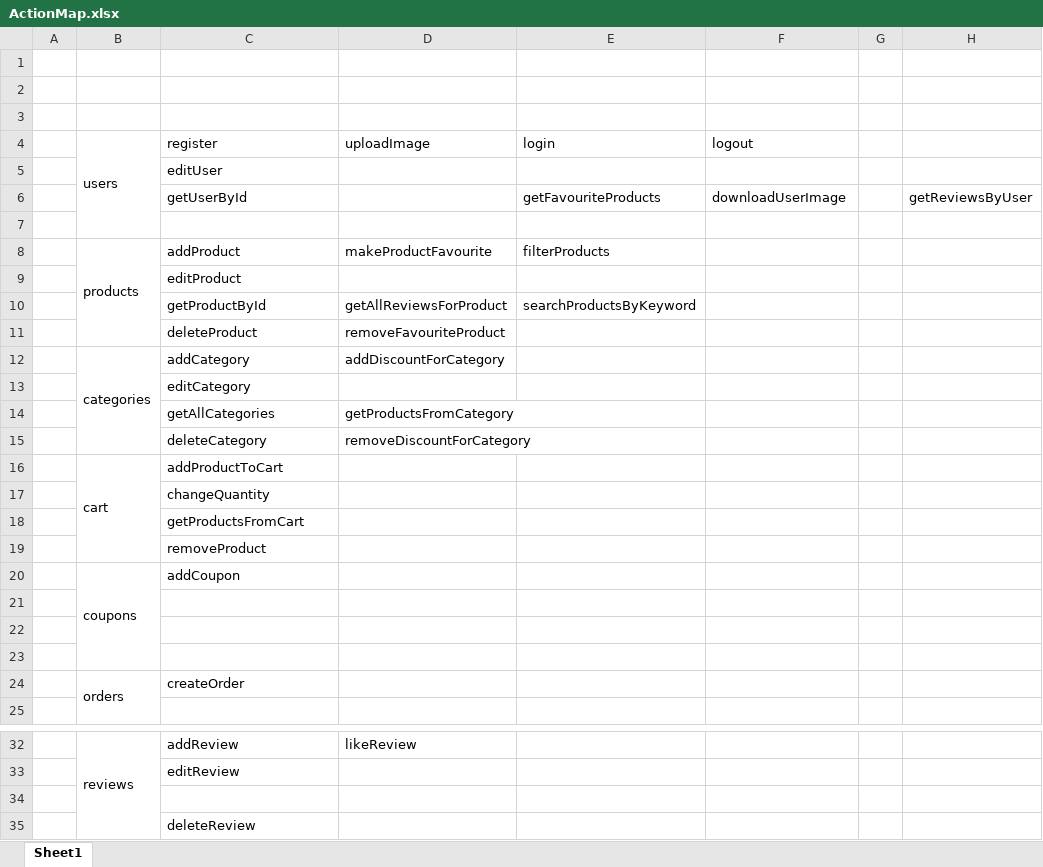
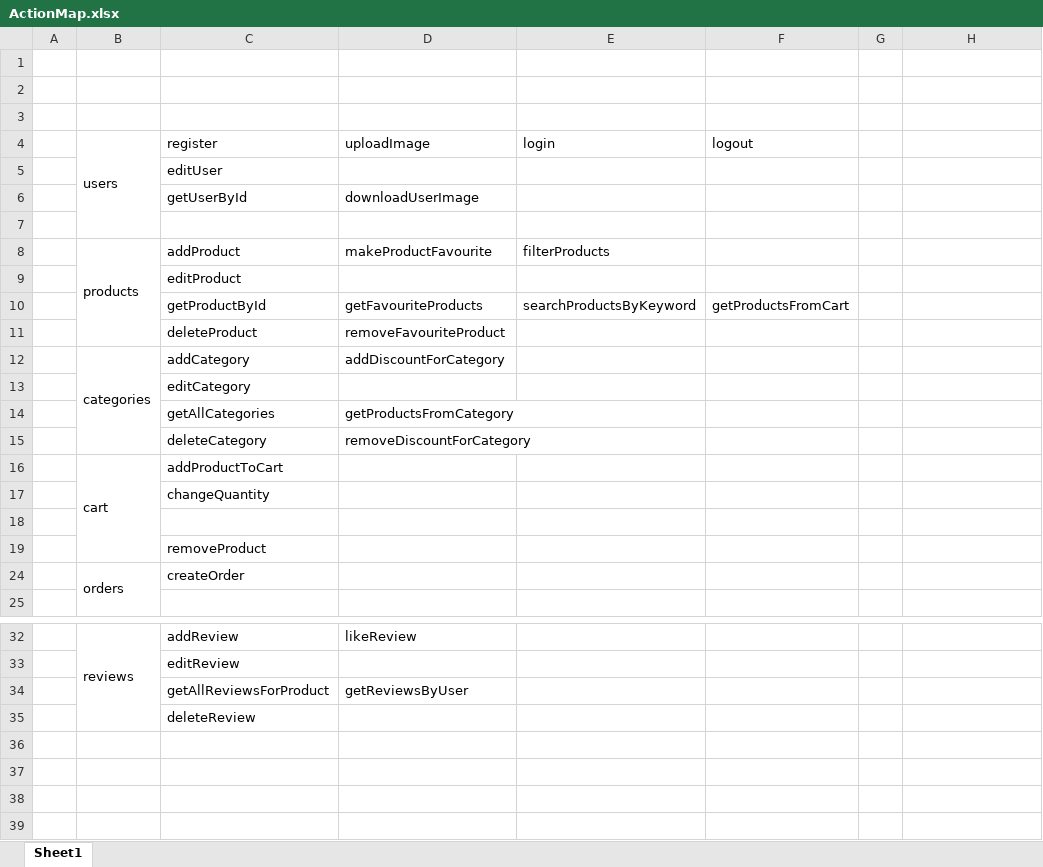
Before and after one commit to atodorov1994/emag_, an Excel workbook: ActionMapAndEER/ActionMap.xlsx, sheet Sheet1, drawn as a sheet; only a part is shown, gaps mark what is left out; values as stored, in another font and other column widths than the file's, no cell formats; removed rows and columns are numbered as before the commit, all else as after; the diff names each change by its address in the sheet, - before the commit and + after, or states it on an @@ line.

Commit message:
Action map and EER update

```diff
--- a/ActionMapAndEER/ActionMap.xlsx (sheet Sheet1)
+++ b/ActionMapAndEER/ActionMap.xlsx (sheet Sheet1)
-row 6:  |  | getUserById |  | getFavouriteProducts | downloadUserImage |  | getReviewsByUser
+row 6:  |  | getUserById | downloadUserImage
-D10 (uploadImage): getAllReviewsForProduct
+D10 (uploadImage): getFavouriteProducts
-F10 (logout): (empty)
+F10 (logout): getProductsFromCart
-C18 (register): getProductsFromCart
+C18 (register): (empty)
@@ row 20 hidden:  | coupons | addCoupon @@
-row 21: (empty)
-row 22: (empty)
-row 23: (empty)
-row 34: (empty)
+row 34:  |  | getAllReviewsForProduct | getReviewsByUser
```
Also changed, not shown: cell formats, 6 other files.
